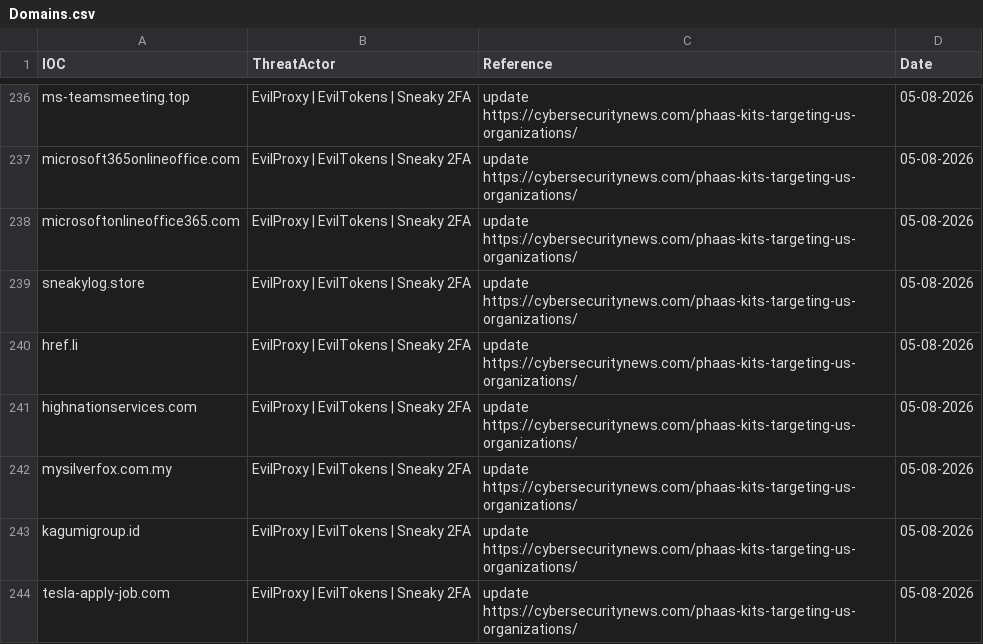
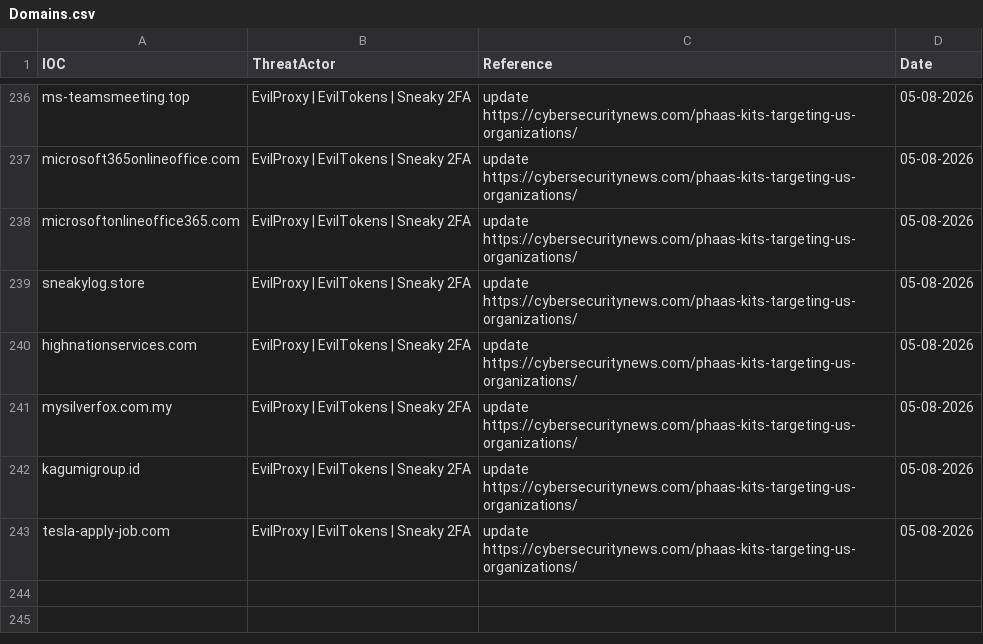
Before and after one commit to thflame/repo, a CSV file: Domains.csv, drawn as a sheet; only a part is shown, gaps mark what is left out.

Commit message:
Update Domains.csv

```diff
--- a/Domains.csv
+++ b/Domains.csv
@@ -239,3 +239,2 @@ microsoftonlineoffice365.com,EvilProxy | EvilTokens | Sneaky 2FA, update https:/
 sneakylog.store,EvilProxy | EvilTokens | Sneaky 2FA, update https://cybersecuritynews.com/phaas-kits-targeting-us-organizations/,05-08-2026
-href.li,EvilProxy | EvilTokens | Sneaky 2FA, update https://cybersecuritynews.com/phaas-kits-targeting-us-organizations/,05-08-2026
 highnationservices.com,EvilProxy | EvilTokens | Sneaky 2FA, update https://cybersecuritynews.com/phaas-kits-targeting-us-organizations/,05-08-2026
```
